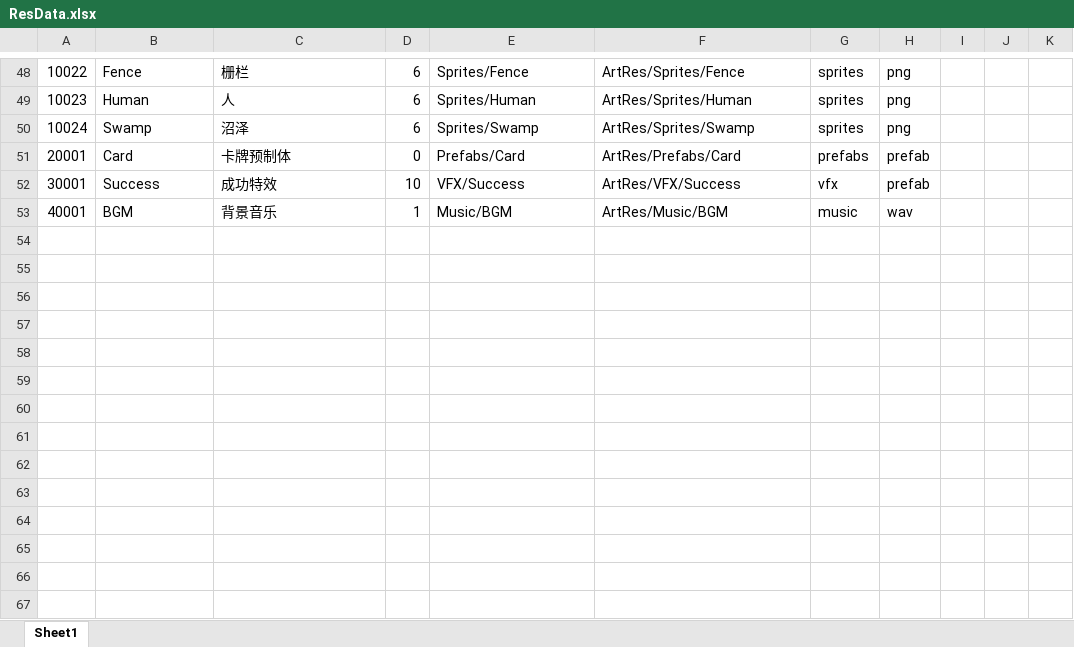
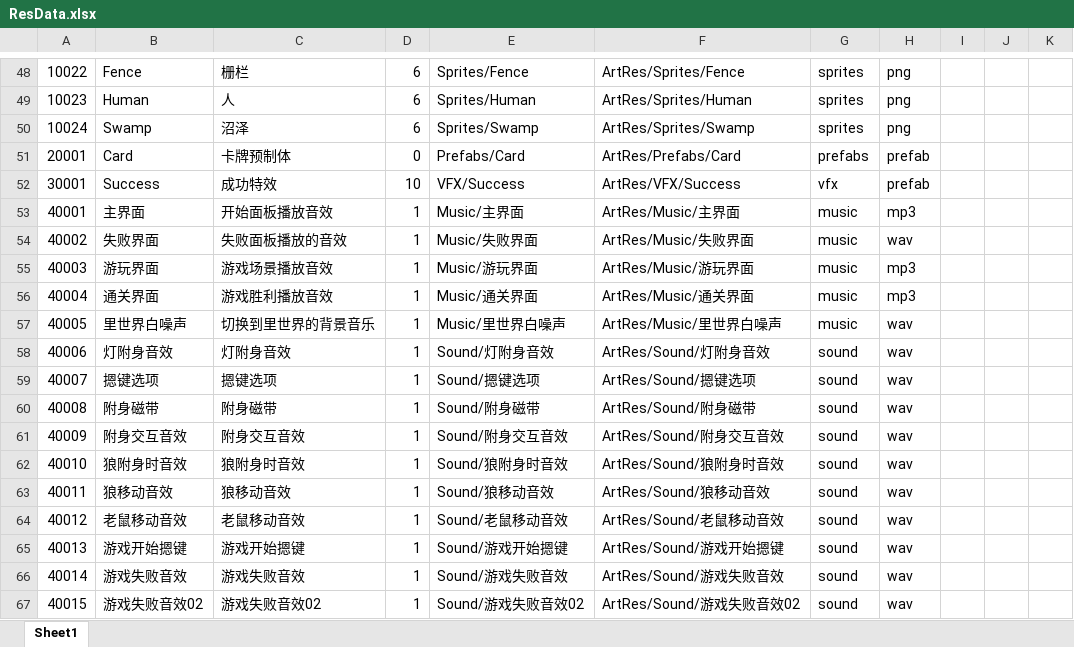
Before and after one commit to KeNanXiaoLin/GGL_ProjectDemo, an Excel workbook: Excel/ResData.xlsx, sheet Sheet1, drawn as a sheet; only a part is shown, gaps mark what is left out; values as stored, in another font and other column widths than the file's, no borders; the diff names each change by its address in the sheet, - before the commit and + after, or states it on an @@ line.

```diff
--- a/Excel/ResData.xlsx (sheet Sheet1)
+++ b/Excel/ResData.xlsx (sheet Sheet1)
-B53: BGM
+B53: 主界面
-C53: 背景音乐
+C53: 开始面板播放音效
-E53: Music/BGM
+E53: Music/主界面
-F53: ArtRes/Music/BGM
+F53: ArtRes/Music/主界面
-H53: wav
+H53: mp3
+row 54: 40002 | 失败界面 | 失败面板播放的音效 | 1 | Music/失败界面 | ArtRes/Music/失败界面 | music | wav
+row 55: 40003 | 游玩界面 | 游戏场景播放音效 | 1 | Music/游玩界面 | ArtRes/Music/游玩界面 | music | mp3
+row 56: 40004 | 通关界面 | 游戏胜利播放音效 | 1 | Music/通关界面 | ArtRes/Music/通关界面 | music | mp3
+row 57: 40005 | 里世界白噪声 | 切换到里世界的背景音乐 | 1 | Music/里世界白噪声 | ArtRes/Music/里世界白噪声 | music | wav
+row 58: 40006 | 灯附身音效 | 灯附身音效 | 1 | Sound/灯附身音效 | ArtRes/Sound/灯附身音效 | sound | wav
+row 59: 40007 | 摁键选项 | 摁键选项 | 1 | Sound/摁键选项 | ArtRes/Sound/摁键选项 | sound | wav
+row 60: 40008 | 附身磁带 | 附身磁带 | 1 | Sound/附身磁带 | ArtRes/Sound/附身磁带 | sound | wav
+row 61: 40009 | 附身交互音效 | 附身交互音效 | 1 | Sound/附身交互音效 | ArtRes/Sound/附身交互音效 | sound | wav
+row 62: 40010 | 狼附身时音效 | 狼附身时音效 | 1 | Sound/狼附身时音效 | ArtRes/Sound/狼附身时音效 | sound | wav
+row 63: 40011 | 狼移动音效 | 狼移动音效 | 1 | Sound/狼移动音效 | ArtRes/Sound/狼移动音效 | sound | wav
+row 64: 40012 | 老鼠移动音效 | 老鼠移动音效 | 1 | Sound/老鼠移动音效 | ArtRes/Sound/老鼠移动音效 | sound | wav
+row 65: 40013 | 游戏开始摁键 | 游戏开始摁键 | 1 | Sound/游戏开始摁键 | ArtRes/Sound/游戏开始摁键 | sound | wav
+row 66: 40014 | 游戏失败音效 | 游戏失败音效 | 1 | Sound/游戏失败音效 | ArtRes/Sound/游戏失败音效 | sound | wav
+row 67: 40015 | 游戏失败音效02 | 游戏失败音效02 | 1 | Sound/游戏失败音效02 | ArtRes/Sound/游戏失败音效02 | sound | wav
```
Also changed, not shown: 38 other files.
